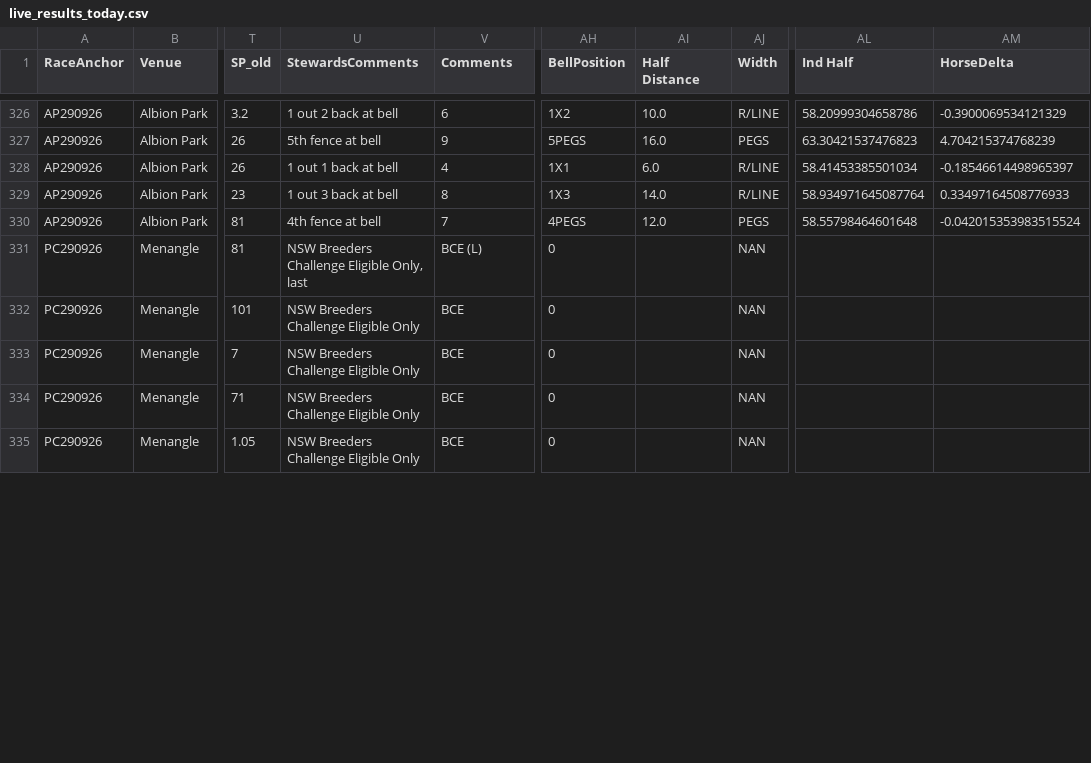
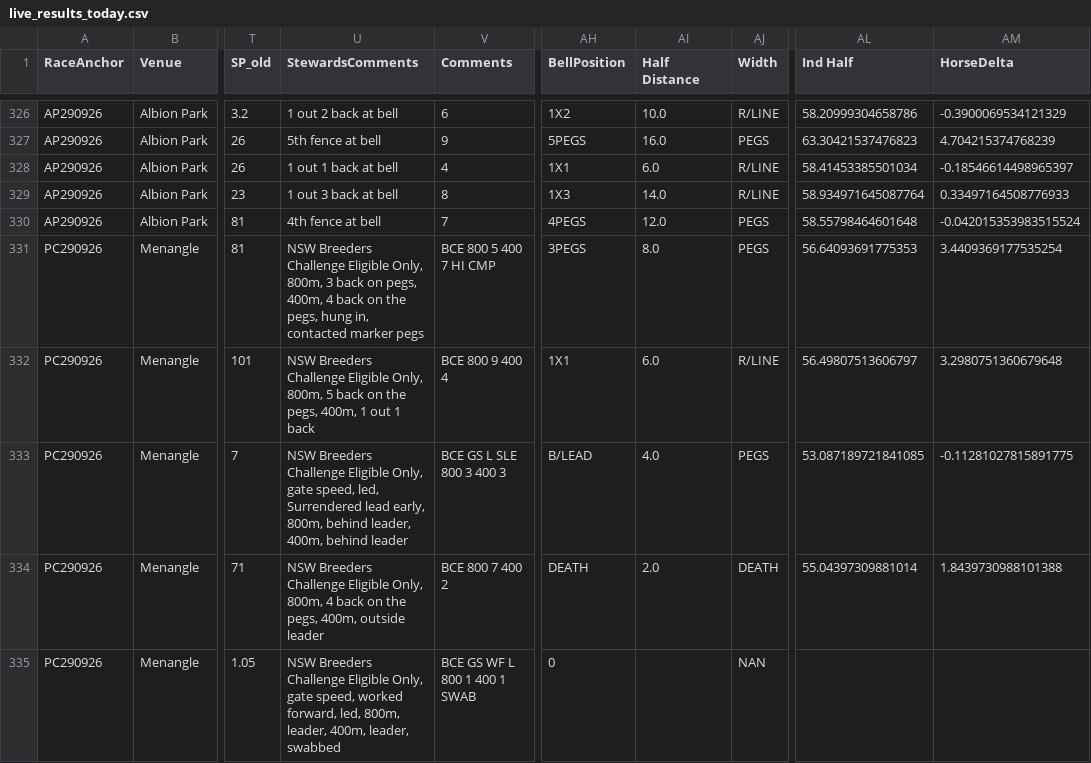
Before and after one commit to harnessapp/Trotify, a CSV file: live_results_today.csv, drawn as a sheet; only a part is shown, gaps mark what is left out; the diff covers the shown part only; the diff names each change by its address in the sheet, - before the commit and + after, or states it on an @@ line.

Commit message:
Automated Trotify update

```diff
--- a/live_results_today.csv
+++ b/live_results_today.csv
-U331 (StewardsComments): …Eligible Only, last
+U331 (StewardsComments): …Eligible Only, 800m, 3 back on pegs, 400m, 4 back on the pegs, hung in, contacted marker pegs
-V331 (Comments): BCE (L)
+V331 (Comments): BCE 800 5 400 7 HI CMP
-AH331 (BellPosition): 0
+AH331 (BellPosition): 3PEGS
-AI331 (Half Distance): (empty)
+AI331 (Half Distance): 8.0
-AJ331 (Width): NAN
+AJ331 (Width): PEGS
-AL331 (Ind Half): (empty)
+AL331 (Ind Half): 56.64093691775353
-AM331 (HorseDelta): (empty)
+AM331 (HorseDelta): 3.4409369177535254
-U332 (StewardsComments): …Challenge Eligible Only
+U332 (StewardsComments): …Challenge Eligible Only, 800m, 5 back on the pegs, 400m, 1 out 1 back
-V332 (Comments): BCE
+V332 (Comments): BCE 800 9 400 4
-AH332 (BellPosition): 0
+AH332 (BellPosition): 1X1
-AI332 (Half Distance): (empty)
+AI332 (Half Distance): 6.0
-AJ332 (Width): NAN
+AJ332 (Width): R/LINE
-AL332 (Ind Half): (empty)
+AL332 (Ind Half): 56.49807513606797
-AM332 (HorseDelta): (empty)
+AM332 (HorseDelta): 3.2980751360679648
-U333 (StewardsComments): …Challenge Eligible Only
+U333 (StewardsComments): …Challenge Eligible Only, gate speed, led, Surrendered lead early, 800m, behind leader, 400m, behind leader
-V333 (Comments): BCE
+V333 (Comments): BCE GS L SLE 800 3 400 3
-AH333 (BellPosition): 0
+AH333 (BellPosition): B/LEAD
-AI333 (Half Distance): (empty)
+AI333 (Half Distance): 4.0
-AJ333 (Width): NAN
+AJ333 (Width): PEGS
-AL333 (Ind Half): (empty)
+AL333 (Ind Half): 53.087189721841085
-AM333 (HorseDelta): (empty)
+AM333 (HorseDelta): -0.11281027815891775
-U334 (StewardsComments): …Challenge Eligible Only
+U334 (StewardsComments): …Challenge Eligible Only, 800m, 4 back on the pegs, 400m, outside leader
-V334 (Comments): BCE
+V334 (Comments): BCE 800 7 400 2
-AH334 (BellPosition): 0
+AH334 (BellPosition): DEATH
-AI334 (Half Distance): (empty)
+AI334 (Half Distance): 2.0
-AJ334 (Width): NAN
+AJ334 (Width): DEATH
-AL334 (Ind Half): (empty)
+AL334 (Ind Half): 55.04397309881014
-AM334 (HorseDelta): (empty)
+AM334 (HorseDelta): 1.8439730988101388
-U335 (StewardsComments): …Challenge Eligible Only
+U335 (StewardsComments): …Challenge Eligible Only, gate speed, worked forward, led, 800m, leader, 400m, leader, swabbed
-V335 (Comments): BCE
+V335 (Comments): BCE GS WF L 800 1 400 1 SWAB
```
Also changed, not shown: 21 edited cells elsewhere in this file.
